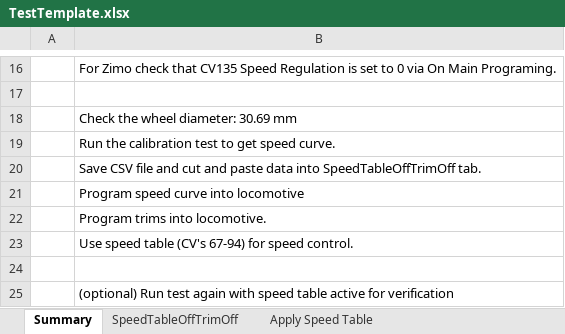
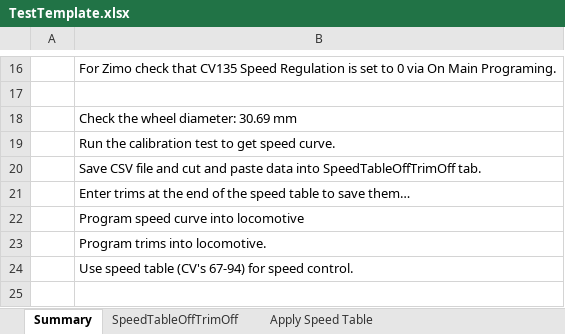
Before and after one commit to AlgerP572/PurpleHatModule, an Excel workbook: measurements/Roster/TestTemplate.xlsx, sheet Summary, drawn as a sheet; only a part is shown, gaps mark what is left out; the shorter side is filled out with more unchanged rows; values as stored, in another font and other column widths than the file's, no borders; charts and pictures not drawn; the diff names each change by its address in the sheet, - before the commit and + after, or states it on an @@ line.

Commit message:
Update template to include trims. Retake test for 616 to restore trims.

```diff
--- a/measurements/Roster/TestTemplate.xlsx (sheet Summary)
+++ b/measurements/Roster/TestTemplate.xlsx (sheet Summary)
+row 21:  | Enter trims at the end of the speed table to save them…
```
Also changed, not shown: charts or pictures, 1 other file.
